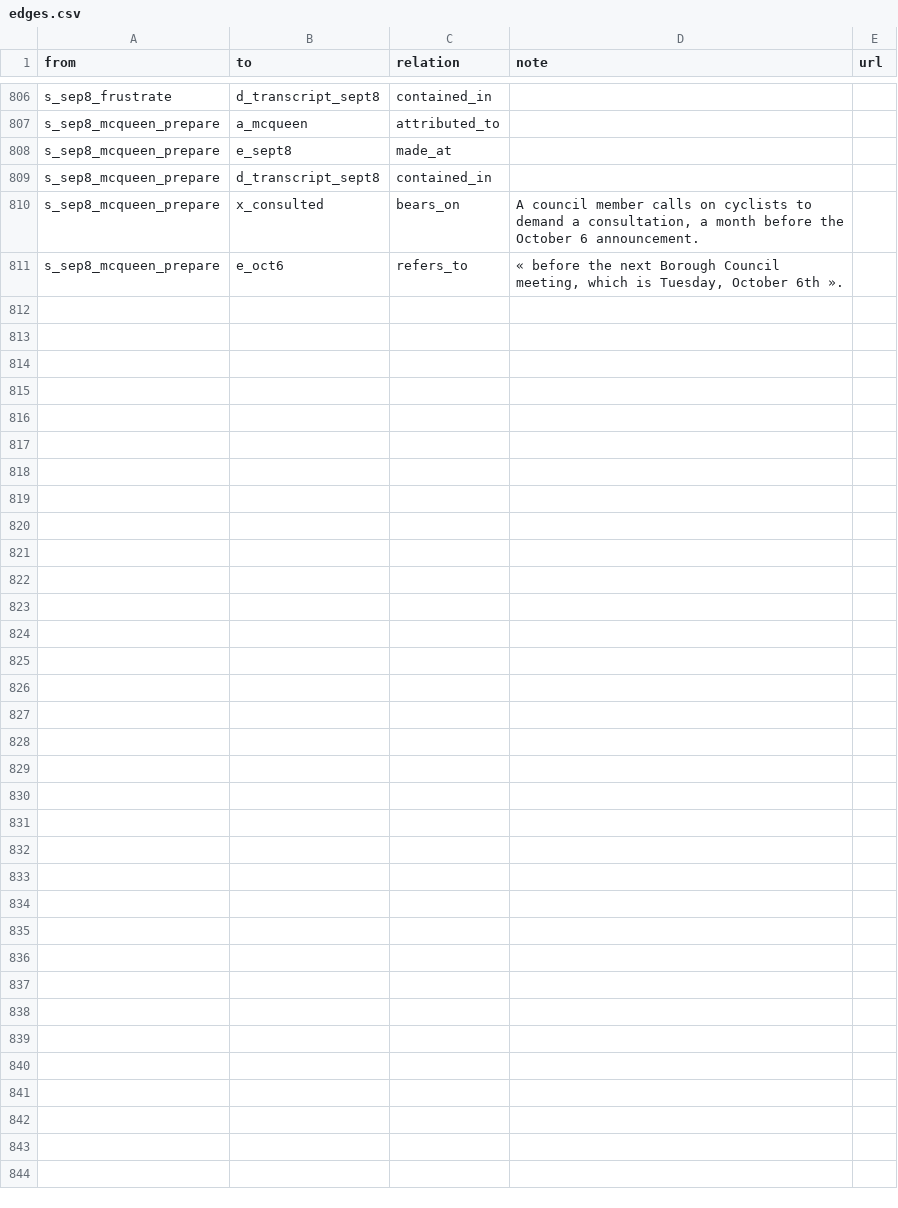
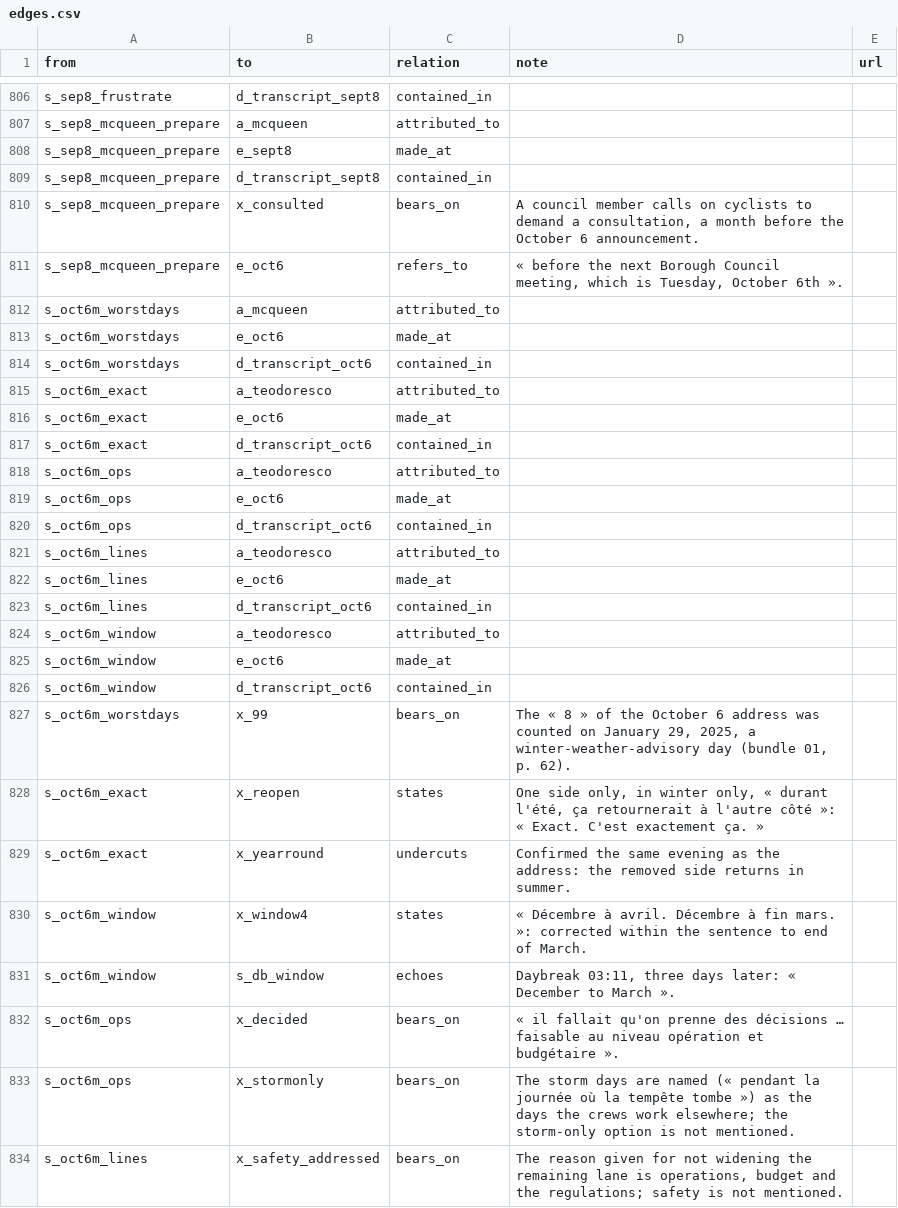
Before and after one commit to OpenMobilityData/Terrebonne-open-sources, a CSV file: 2026-evidence-graph/edges.csv, drawn as a sheet; only a part is shown, gaps mark what is left out.

```diff
--- a/2026-evidence-graph/edges.csv
+++ b/2026-evidence-graph/edges.csv
@@ -811 +811,24 @@ s_sep8_mcqueen_prepare,x_consulted,bears_on,"A council member calls on cyclists
 s_sep8_mcqueen_prepare,e_oct6,refers_to,"« before the next Borough Council meeting, which is Tuesday, October 6th ».",
+s_oct6m_worstdays,a_mcqueen,attributed_to,,
+s_oct6m_worstdays,e_oct6,made_at,,
+s_oct6m_worstdays,d_transcript_oct6,contained_in,,
+s_oct6m_exact,a_teodoresco,attributed_to,,
+s_oct6m_exact,e_oct6,made_at,,
+s_oct6m_exact,d_transcript_oct6,contained_in,,
+s_oct6m_ops,a_teodoresco,attributed_to,,
+s_oct6m_ops,e_oct6,made_at,,
+s_oct6m_ops,d_transcript_oct6,contained_in,,
+s_oct6m_lines,a_teodoresco,attributed_to,,
+s_oct6m_lines,e_oct6,made_at,,
+s_oct6m_lines,d_transcript_oct6,contained_in,,
+s_oct6m_window,a_teodoresco,attributed_to,,
+s_oct6m_window,e_oct6,made_at,,
+s_oct6m_window,d_transcript_oct6,contained_in,,
+s_oct6m_worstdays,x_99,bears_on,"The « 8 » of the October 6 address was counted on January 29, 2025, a winter-weather-advisory day (bundle 01, p. 62).",
+s_oct6m_exact,x_reopen,states,"One side only, in winter only, « durant l'été, ça retournerait à l'autre côté »: « Exact. C'est exactement ça. »",
+s_oct6m_exact,x_yearround,undercuts,Confirmed the same evening as the address: the removed side returns in summer.,
+s_oct6m_window,x_window4,states,« Décembre à avril. Décembre à fin mars. »: corrected within the sentence to end of March.,
+s_oct6m_window,s_db_window,echoes,"Daybreak 03:11, three days later: « December to March ».",
+s_oct6m_ops,x_decided,bears_on,« il fallait qu'on prenne des décisions … faisable au niveau opération et budgétaire ».,
+s_oct6m_ops,x_stormonly,bears_on,The storm days are named (« pendant la journée où la tempête tombe ») as the days the crews work elsewhere; the storm-only option is not mentioned.,
+s_oct6m_lines,x_safety_addressed,bears_on,"The reason given for not widening the remaining lane is operations, budget and the regulations; safety is not mentioned.",
```
Also changed, not shown: 2026-evidence-graph/nodes.csv, 2026-evidence-graph/questions.csv, 7 other files.
